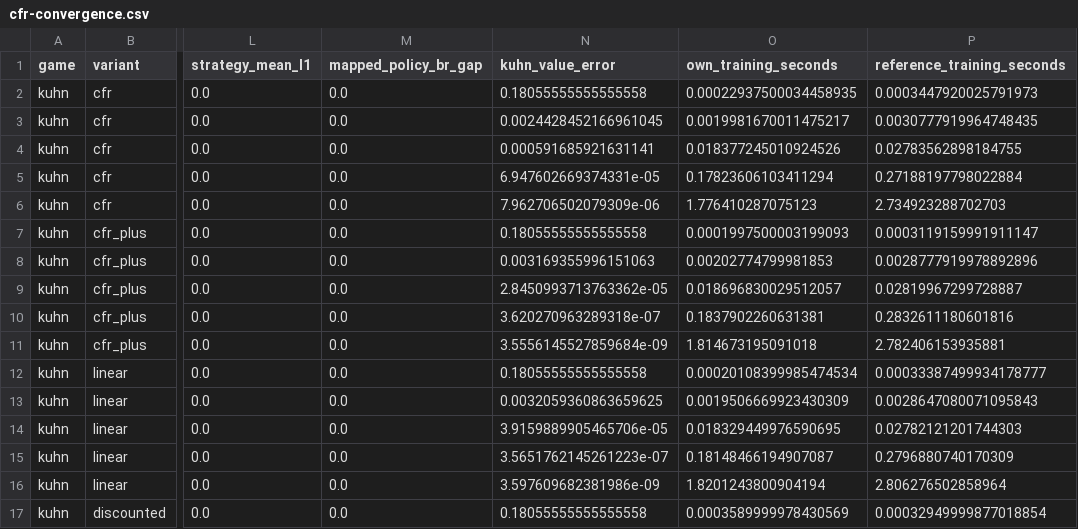
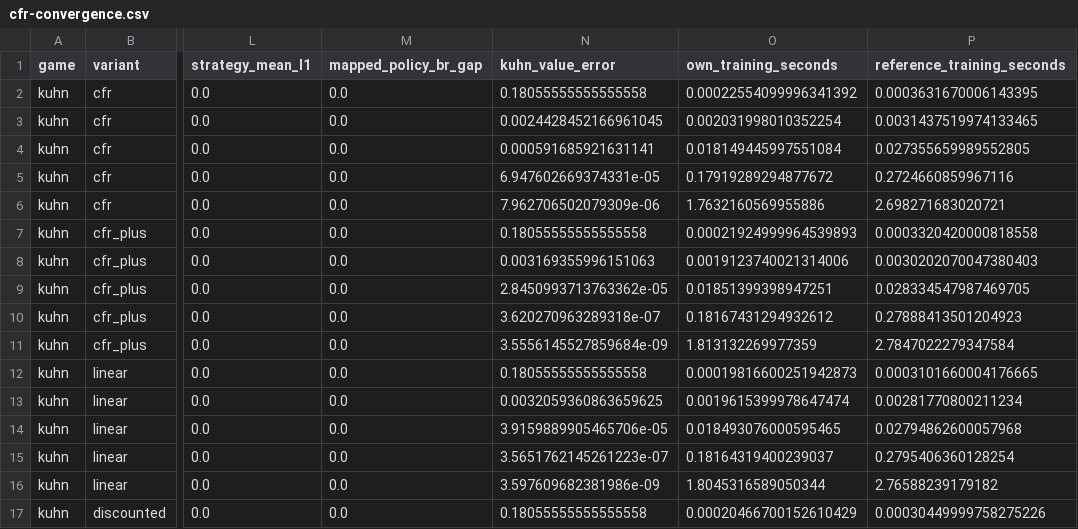
Before and after one commit to jimmy-sim/poker-ai, a CSV file: results/solver-validation/cfr-convergence.csv, drawn as a sheet; only a part is shown, gaps mark what is left out; the diff covers the shown part only; the diff names each change by its address in the sheet, - before the commit and + after, or states it on an @@ line.

Commit message:
report: record reproducible solver gaps and fallback diagnosis

```diff
--- a/results/solver-validation/cfr-convergence.csv
+++ b/results/solver-validation/cfr-convergence.csv
-O2 (own_training_seconds): 0.00022937500034458935
+O2 (own_training_seconds): 0.00022554099996341392
-P2 (reference_training_seconds): 0.0003447920025791973
+P2 (reference_training_seconds): 0.0003631670006143395
-O3 (own_training_seconds): 0.0019981670011475217
+O3 (own_training_seconds): 0.002031998010352254
-P3 (reference_training_seconds): 0.0030777919964748435
+P3 (reference_training_seconds): 0.0031437519974133465
-O4 (own_training_seconds): 0.018377245010924526
+O4 (own_training_seconds): 0.018149445997551084
-P4 (reference_training_seconds): 0.02783562898184755
+P4 (reference_training_seconds): 0.027355659989552805
-O5 (own_training_seconds): 0.17823606103411294
+O5 (own_training_seconds): 0.17919289294877672
-P5 (reference_training_seconds): 0.27188197798022884
+P5 (reference_training_seconds): 0.2724660859967116
-O6 (own_training_seconds): 1.776410287075123
+O6 (own_training_seconds): 1.7632160569955886
-P6 (reference_training_seconds): 2.734923288702703
+P6 (reference_training_seconds): 2.698271683020721
-O7 (own_training_seconds): 0.0001997500003199093
+O7 (own_training_seconds): 0.00021924999964539893
-P7 (reference_training_seconds): 0.0003119159991911147
+P7 (reference_training_seconds): 0.0003320420000818558
-O8 (own_training_seconds): 0.00202774799981853
+O8 (own_training_seconds): 0.0019123740021314006
-P8 (reference_training_seconds): 0.0028777919978892896
+P8 (reference_training_seconds): 0.0030202070047380403
-O9 (own_training_seconds): 0.018696830029512057
+O9 (own_training_seconds): 0.01851399398947251
-P9 (reference_training_seconds): 0.02819967299728887
+P9 (reference_training_seconds): 0.028334547987469705
-O10 (own_training_seconds): 0.1837902260631381
+O10 (own_training_seconds): 0.18167431294932612
-P10 (reference_training_seconds): 0.2832611180601816
+P10 (reference_training_seconds): 0.27888413501204923
-O11 (own_training_seconds): 1.814673195091018
+O11 (own_training_seconds): 1.813132269977359
-P11 (reference_training_seconds): 2.782406153935881
+P11 (reference_training_seconds): 2.7847022279347584
-O12 (own_training_seconds): 0.00020108399985474534
+O12 (own_training_seconds): 0.00019816600251942873
-P12 (reference_training_seconds): 0.00033387499934178777
+P12 (reference_training_seconds): 0.0003101660004176665
-O13 (own_training_seconds): 0.0019506669923430309
+O13 (own_training_seconds): 0.0019615399978647474
-P13 (reference_training_seconds): 0.0028647080071095843
+P13 (reference_training_seconds): 0.00281770800211234
-O14 (own_training_seconds): 0.018329449976590695
+O14 (own_training_seconds): 0.018493076000595465
-P14 (reference_training_seconds): 0.02782121201744303
+P14 (reference_training_seconds): 0.02794862600057968
-O15 (own_training_seconds): 0.18148466194907087
+O15 (own_training_seconds): 0.18164319400239037
-P15 (reference_training_seconds): 0.2796880740170309
+P15 (reference_training_seconds): 0.2795406360128254
-O16 (own_training_seconds): 1.8201243800904194
+O16 (own_training_seconds): 1.8045316589050344
-P16 (reference_training_seconds): 2.806276502858964
+P16 (reference_training_seconds): 2.76588239179182
-O17 (own_training_seconds): 0.0003589999978430569
+O17 (own_training_seconds): 0.00020466700152610429
-P17 (reference_training_seconds): 0.00032949999877018854
+P17 (reference_training_seconds): 0.00030449999758275226
```
Also changed, not shown: 48 edited cells elsewhere in this file, 39 other files.
